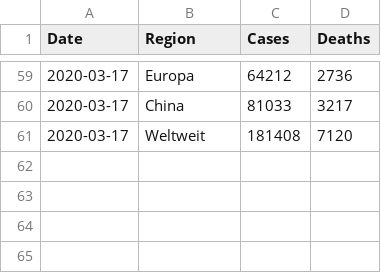
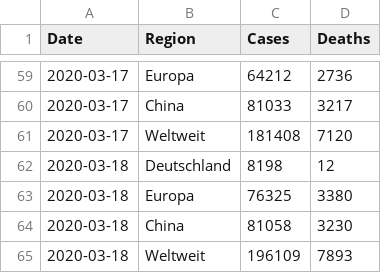
Before and after one commit to ppmartel/COVID-19, a CSV file: COVID-19_RKI_WW.csv, drawn as a sheet; only a part is shown, gaps mark what is left out.

```diff
--- a/COVID-19_RKI_WW.csv
+++ b/COVID-19_RKI_WW.csv
@@ -61 +61,5 @@ Date,Region,Cases,Deaths
 2020-03-17,Weltweit,181408,7120
+2020-03-18,Deutschland,8198,12
+2020-03-18,Europa,76325,3380
+2020-03-18,China,81058,3230
+2020-03-18,Weltweit,196109,7893
```
Also changed, not shown: COVID-19_RKI_DE.csv.
